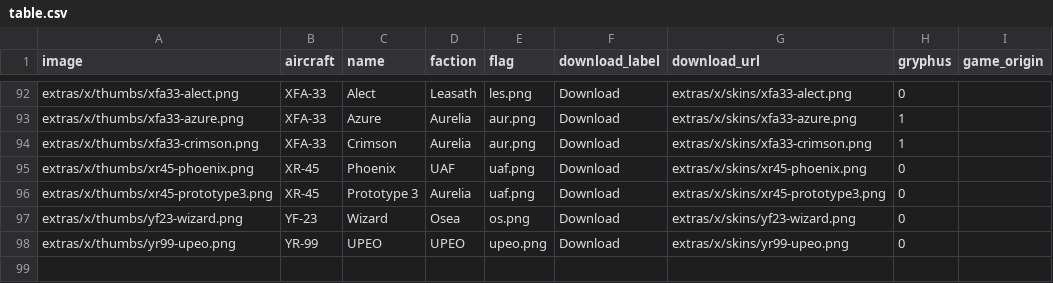
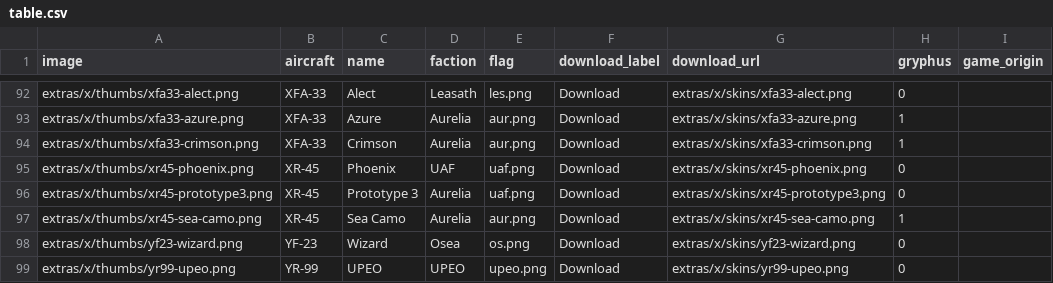
Before and after one commit to superostrich/superostrich.github.io, a CSV file: extras/x/table.csv, drawn as a sheet; only a part is shown, gaps mark what is left out; the diff names each change by its address in the sheet, - before the commit and + after, or states it on an @@ line.

```diff
--- a/extras/x/table.csv
+++ b/extras/x/table.csv
+row 97: extras/x/thumbs/xr45-sea-camo.png | XR-45 | Sea Camo | Aurelia | aur.png | Download | extras/x/skins/xr45-sea-camo.png | 1
```
Also changed, not shown: 2 other files.
